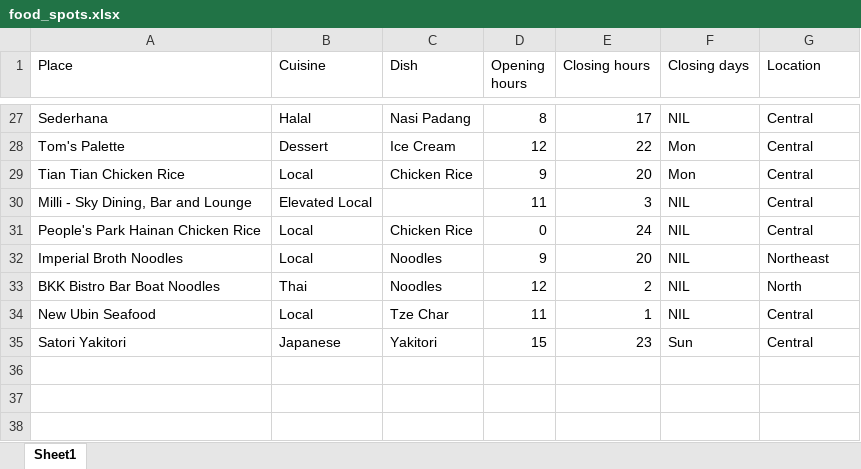
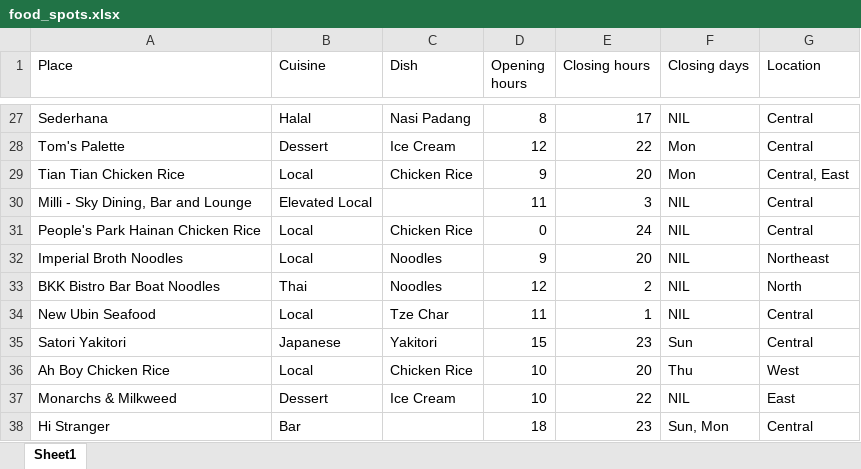
Before and after one commit to dlimtx/food-spot-selector, an Excel workbook: food_spots.xlsx, sheet Sheet1, drawn as a sheet; only a part is shown, gaps mark what is left out; values as stored, in another font and other column widths than the file's, no borders; the diff names each change by its address in the sheet, - before the commit and + after, or states it on an @@ line.

```diff
--- a/food_spots.xlsx (sheet Sheet1)
+++ b/food_spots.xlsx (sheet Sheet1)
-G29 (Location): Central
+G29 (Location): Central, East
+row 36: Ah Boy Chicken Rice | Local | Chicken Rice | 10 | 20 | Thu | West
+row 37: Monarchs & Milkweed | Dessert | Ice Cream | 10 | 22 | NIL | East
+row 38: Hi Stranger | Bar |  | 18 | 23 | Sun, Mon | Central
```
Also changed, not shown: 1 other file.
